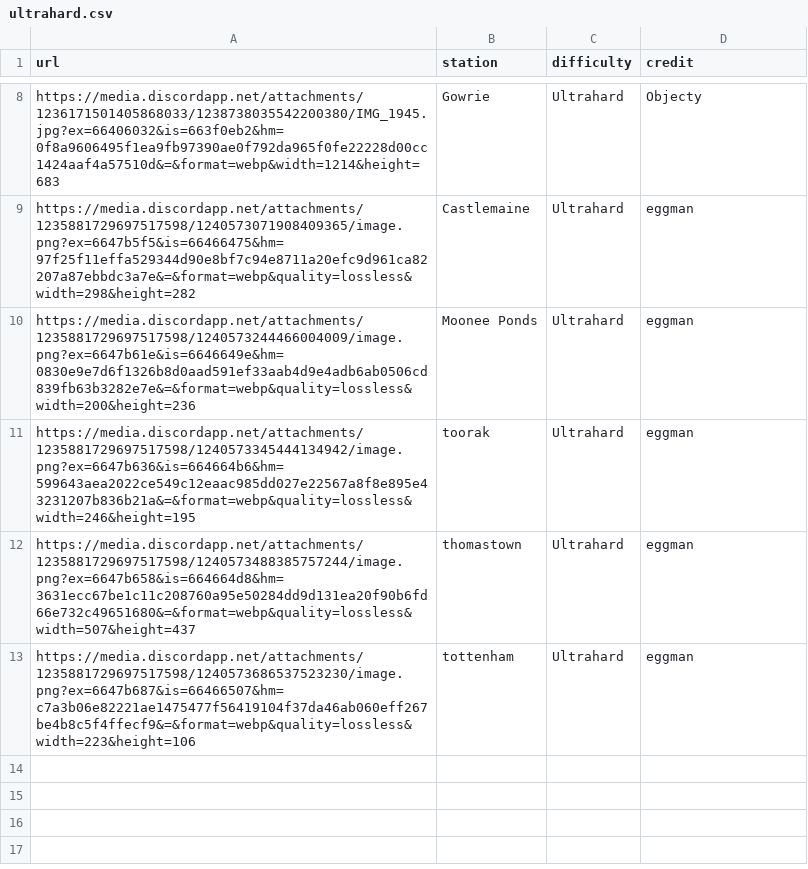
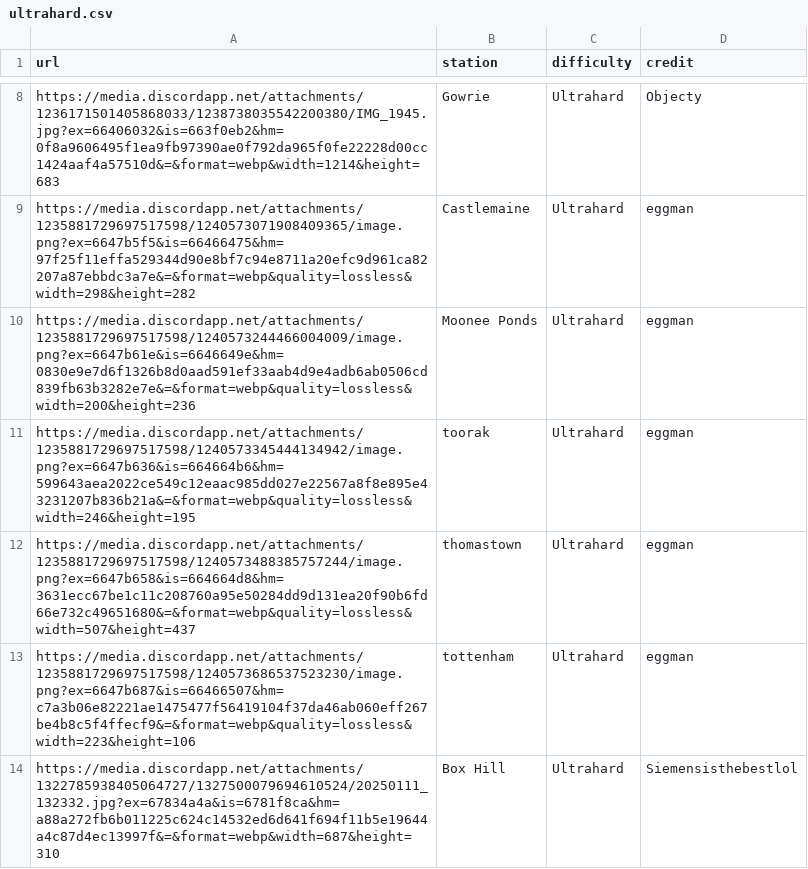
Before and after one commit to minirobinbin/TrackPulse-Vic, a CSV file: utils/game/images/ultrahard.csv, drawn as a sheet; only a part is shown, gaps mark what is left out.

```diff
--- a/utils/game/images/ultrahard.csv
+++ b/utils/game/images/ultrahard.csv
@@ -13 +13,2 @@ https://media.discordapp.net/attachments/1235881729697517598/1240573488385757244
 https://media.discordapp.net/attachments/1235881729697517598/1240573686537523230/image.png?ex=6647b687&is=66466507&hm=c7a3b06e82221ae1475477f56419104f37da46ab060eff267be4b8c5f4ffecf9&=&format=webp&quality=lossless&width=223&height=106,tottenham,Ultrahard,eggman
+https://media.discordapp.net/attachments/1322785938405064727/1327500079694610524/20250111_132332.jpg?ex=67834a4a&is=6781f8ca&hm=a88a272fb6b011225c624c14532ed6d641f694f11b5e19644a4c87d4ec13997f&=&format=webp&width=687&height=310,Box Hill,Ultrahard,Siemensisthebestlol
```
Also changed, not shown: utils/game/images/guesser.csv.
